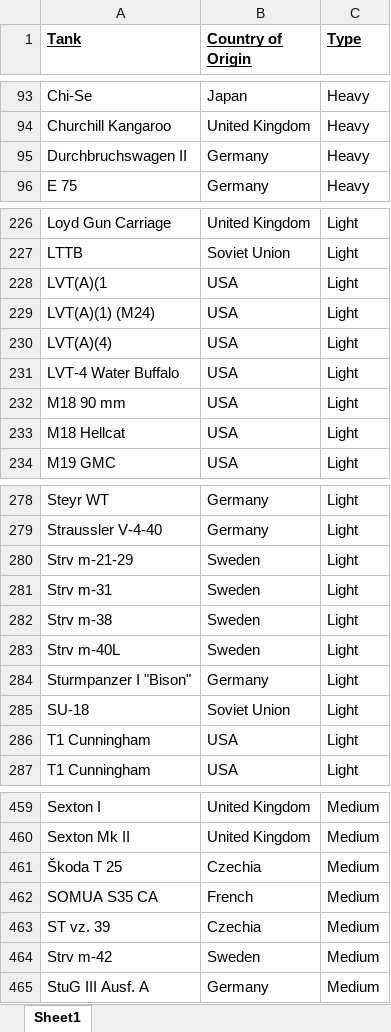
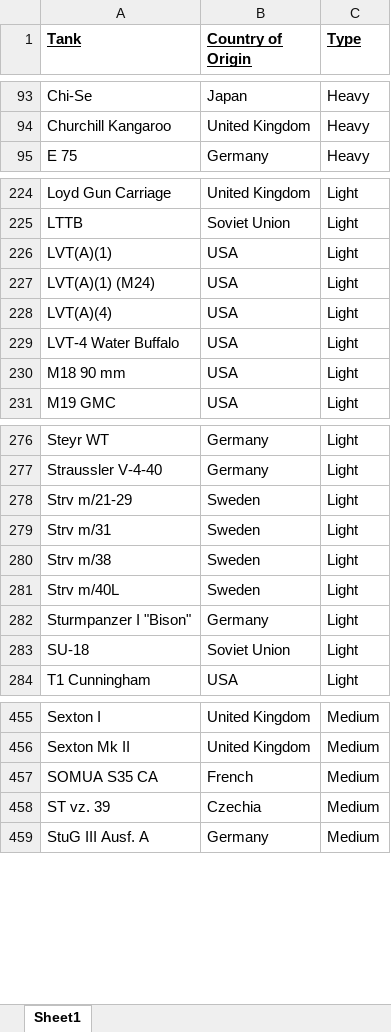
Before and after one commit to SilverInc2001/Ostfront-Tank-Collection, an Excel workbook: Vehicle Catalogue.xlsx, sheet Sheet1, drawn as a sheet; only a part is shown, gaps mark what is left out; values as stored, in another font and other column widths than the file's, no borders; removed rows and columns are numbered as before the commit, all else as after; the diff covers the shown part only; the diff names each change by its address in the sheet, - before the commit and + after, or states it on an @@ line.

Commit message:
V0.80 Update
Additions:
- M18 Hellcat
- M88 105mm HMC
- Landsverk L-60
- DW II
- Škoda T 25 Druhý
- Škoda T 25 První
- One new camo scheme

```diff
--- a/Vehicle Catalogue.xlsx (sheet Sheet1)
+++ b/Vehicle Catalogue.xlsx (sheet Sheet1)
-row 95: Durchbruchswagen II | Germany | Heavy
-A226 (Tank): LVT(A)(1
+A226 (Tank): LVT(A)(1)
-row 233: M18 Hellcat | USA | Light
-A278 (Tank): Strv m-21-29
+A278 (Tank): Strv m/21-29
-A279 (Tank): Strv m-31
+A279 (Tank): Strv m/31
-A280 (Tank): Strv m-38
+A280 (Tank): Strv m/38
-A281 (Tank): Strv m-40L
+A281 (Tank): Strv m/40L
-row 286: T1 Cunningham | USA | Light
-row 461: Škoda T 25 | Czechia | Medium
-row 464: Strv m-42 | Sweden | Medium
```
Also changed, not shown: 1 added row, 2 removed rows and 1 edited cell elsewhere in this sheet, 25 other files.
